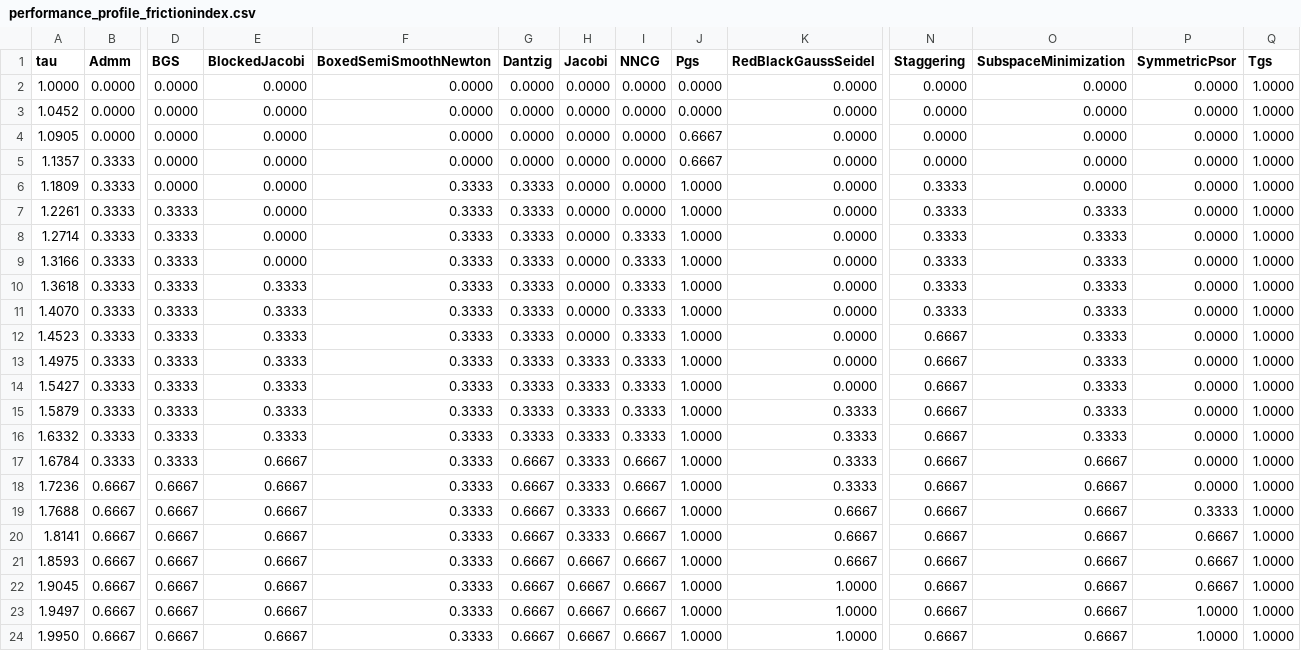
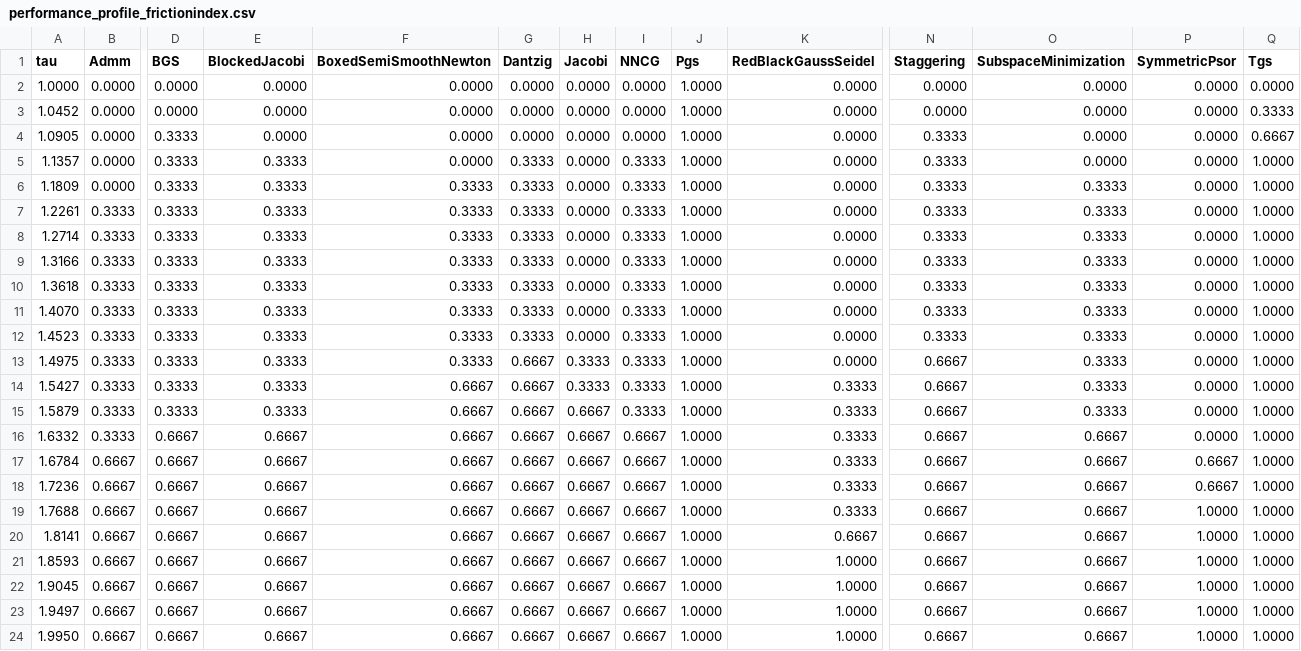
Before and after one commit to dartsim/dart, a CSV file: docs/background/lcp/figures/performance_profile_frictionindex.csv, drawn as a sheet; only a part is shown, gaps mark what is left out; the diff covers the shown part only; the diff names each change by its address in the sheet, - before the commit and + after, or states it on an @@ line.

```diff
--- a/docs/background/lcp/figures/performance_profile_frictionindex.csv
+++ b/docs/background/lcp/figures/performance_profile_frictionindex.csv
-J2:J3 (Pgs): 0.0000
+J2:J3 (Pgs): 1.0000
-Q2 (Tgs): 1.0000
+Q2 (Tgs): 0.0000
-Q3 (Tgs): 1.0000
+Q3 (Tgs): 0.3333
-D4:D6 (BGS): 0.0000
+D4:D6 (BGS): 0.3333
-J4:J5 (Pgs): 0.6667
+J4:J5 (Pgs): 1.0000
-N4:N5 (Staggering): 0.0000
+N4:N5 (Staggering): 0.3333
-Q4 (Tgs): 1.0000
+Q4 (Tgs): 0.6667
-B5:B6 (Admm): 0.3333
+B5:B6 (Admm): 0.0000
-E5:E9 (BlockedJacobi): 0.0000
+E5:E9 (BlockedJacobi): 0.3333
-G5 (Dantzig): 0.0000
+G5 (Dantzig): 0.3333
-I5:I7 (NNCG): 0.0000
+I5:I7 (NNCG): 0.3333
-O6 (SubspaceMinimization): 0.0000
+O6 (SubspaceMinimization): 0.3333
-N12 (Staggering): 0.6667
+N12 (Staggering): 0.3333
-G13:G16 (Dantzig): 0.3333
+G13:G16 (Dantzig): 0.6667
-F14:F24 (BoxedSemiSmoothNewton): 0.3333
+F14:F24 (BoxedSemiSmoothNewton): 0.6667
-K14 (RedBlackGaussSeidel): 0.0000
+K14 (RedBlackGaussSeidel): 0.3333
-H15:H20 (Jacobi): 0.3333
+H15:H20 (Jacobi): 0.6667
-D16:D17 (BGS): 0.3333
+D16:D17 (BGS): 0.6667
-E16 (BlockedJacobi): 0.3333
+E16 (BlockedJacobi): 0.6667
-I16 (NNCG): 0.3333
+I16 (NNCG): 0.6667
-O16 (SubspaceMinimization): 0.3333
+O16 (SubspaceMinimization): 0.6667
-B17 (Admm): 0.3333
+B17 (Admm): 0.6667
-P17:P18 (SymmetricPsor): 0.0000
+P17:P18 (SymmetricPsor): 0.6667
-K19 (RedBlackGaussSeidel): 0.6667
+K19 (RedBlackGaussSeidel): 0.3333
-P19 (SymmetricPsor): 0.3333
+P19 (SymmetricPsor): 1.0000
-P20:P22 (SymmetricPsor): 0.6667
+P20:P22 (SymmetricPsor): 1.0000
-K21 (RedBlackGaussSeidel): 0.6667
+K21 (RedBlackGaussSeidel): 1.0000
```
Also changed, not shown: 68 edited cells elsewhere in this file, docs/background/lcp/figures/performance_profile_boxed.csv, docs/background/lcp/figures/performance_profile_standard.csv, 12 other files.
